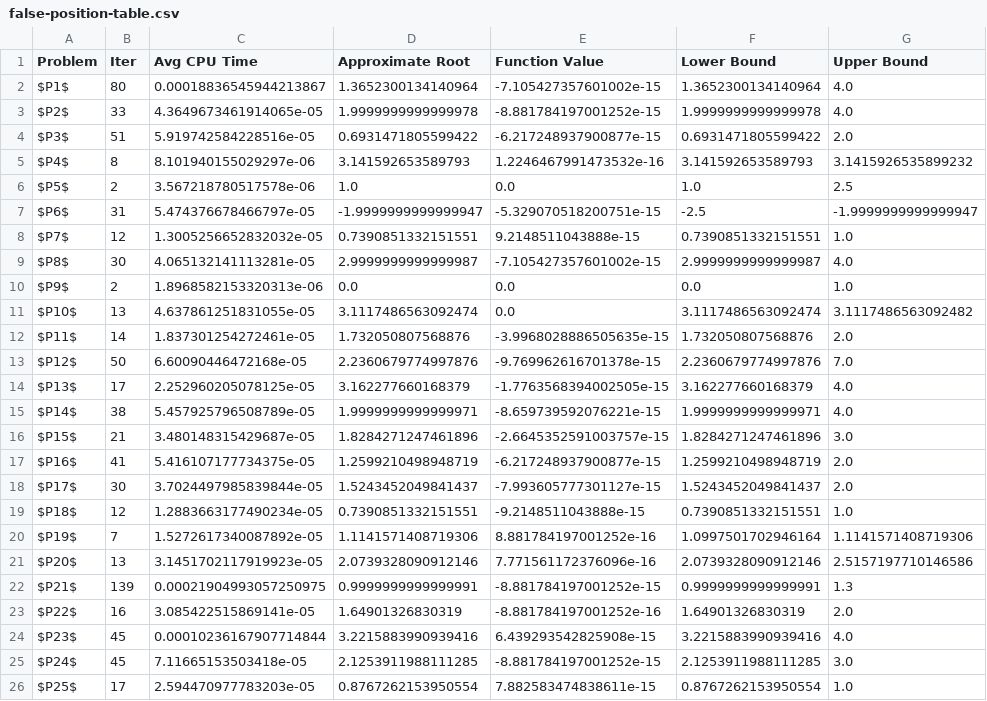
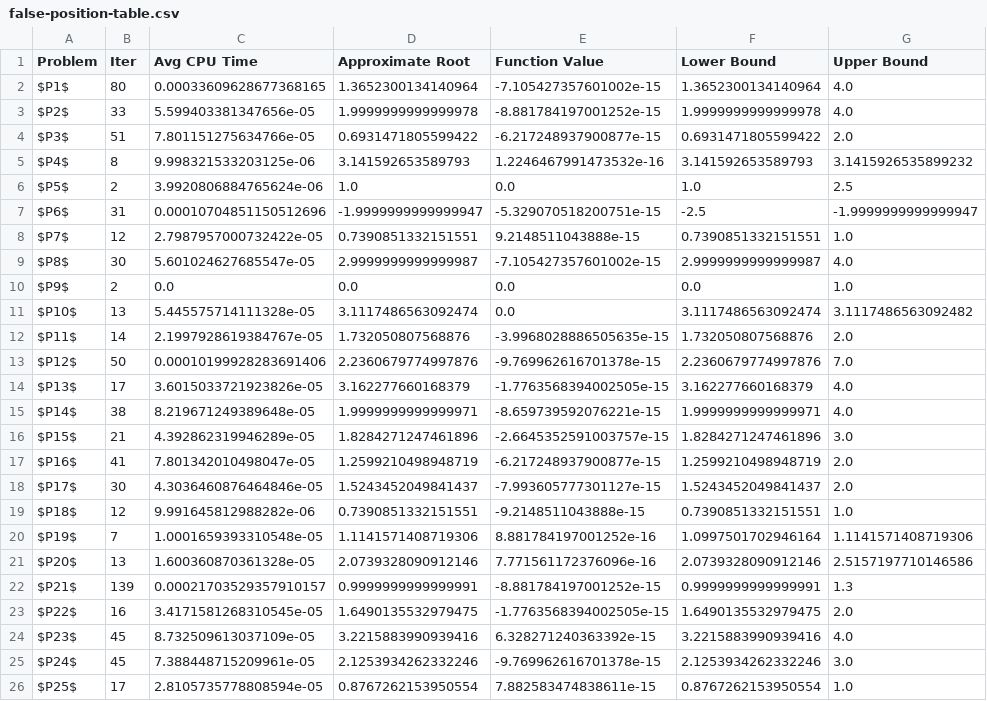
Before and after one commit to MohamedEmary/graduation-project, a CSV file: tasks/task-03/hybrid-algorithm/code/results/false-position-table.csv, drawn as a sheet.

Commit message:
return to older version of bisection, FP, and hybrid results

```diff
--- a/tasks/task-03/hybrid-algorithm/code/results/false-position-table.csv
+++ b/tasks/task-03/hybrid-algorithm/code/results/false-position-table.csv
@@ -1,26 +1,26 @@
 Problem,Iter,Avg CPU Time,Approximate Root,Function Value,Lower Bound,Upper Bound
-$P1$,80,0.00018836545944213867,1.3652300134140964,-7.105427357601002e-15,1.3652300134140964,4.0
-$P2$,33,4.3649673461914065e-05,1.9999999999999978,-8.881784197001252e-15,1.9999999999999978,4.0
-$P3$,51,5.919742584228516e-05,0.6931471805599422,-6.217248937900877e-15,0.6931471805599422,2.0
-$P4$,8,8.101940155029297e-06,3.141592653589793,1.2246467991473532e-16,3.141592653589793,3.1415926535899232
-$P5$,2,3.567218780517578e-06,1.0,0.0,1.0,2.5
-$P6$,31,5.474376678466797e-05,-1.9999999999999947,-5.329070518200751e-15,-2.5,-1.9999999999999947
-$P7$,12,1.3005256652832032e-05,0.7390851332151551,9.2148511043888e-15,0.7390851332151551,1.0
-$P8$,30,4.065132141113281e-05,2.9999999999999987,-7.105427357601002e-15,2.9999999999999987,4.0
-$P9$,2,1.8968582153320313e-06,0.0,0.0,0.0,1.0
-$P10$,13,4.637861251831055e-05,3.1117486563092474,0.0,3.1117486563092474,3.1117486563092482
-$P11$,14,1.837301254272461e-05,1.732050807568876,-3.9968028886505635e-15,1.732050807568876,2.0
-$P12$,50,6.60090446472168e-05,2.2360679774997876,-9.769962616701378e-15,2.2360679774997876,7.0
-$P13$,17,2.252960205078125e-05,3.162277660168379,-1.7763568394002505e-15,3.162277660168379,4.0
-$P14$,38,5.457925796508789e-05,1.9999999999999971,-8.659739592076221e-15,1.9999999999999971,4.0
-$P15$,21,3.480148315429687e-05,1.8284271247461896,-2.6645352591003757e-15,1.8284271247461896,3.0
-$P16$,41,5.416107177734375e-05,1.2599210498948719,-6.217248937900877e-15,1.2599210498948719,2.0
-$P17$,30,3.7024497985839844e-05,1.5243452049841437,-7.993605777301127e-15,1.5243452049841437,2.0
-$P18$,12,1.2883663177490234e-05,0.7390851332151551,-9.2148511043888e-15,0.7390851332151551,1.0
-$P19$,7,1.5272617340087892e-05,1.1141571408719306,8.881784197001252e-16,1.0997501702946164,1.1141571408719306
-$P20$,13,3.1451702117919923e-05,2.0739328090912146,7.771561172376096e-16,2.0739328090912146,2.5157197710146586
-$P21$,139,0.00021904993057250975,0.9999999999999991,-8.881784197001252e-15,0.9999999999999991,1.3
-$P22$,16,3.085422515869141e-05,1.64901326830319,-8.881784197001252e-16,1.64901326830319,2.0
-$P23$,45,0.00010236167907714844,3.2215883990939416,6.439293542825908e-15,3.2215883990939416,4.0
-$P24$,45,7.11665153503418e-05,2.1253911988111285,-8.881784197001252e-15,2.1253911988111285,3.0
-$P25$,17,2.594470977783203e-05,0.8767262153950554,7.882583474838611e-15,0.8767262153950554,1.0
+$P1$,80,0.00033609628677368165,1.3652300134140964,-7.105427357601002e-15,1.3652300134140964,4.0
+$P2$,33,5.599403381347656e-05,1.9999999999999978,-8.881784197001252e-15,1.9999999999999978,4.0
+$P3$,51,7.801151275634766e-05,0.6931471805599422,-6.217248937900877e-15,0.6931471805599422,2.0
+$P4$,8,9.998321533203125e-06,3.141592653589793,1.2246467991473532e-16,3.141592653589793,3.1415926535899232
+$P5$,2,3.9920806884765624e-06,1.0,0.0,1.0,2.5
+$P6$,31,0.00010704851150512696,-1.9999999999999947,-5.329070518200751e-15,-2.5,-1.9999999999999947
+$P7$,12,2.7987957000732422e-05,0.7390851332151551,9.2148511043888e-15,0.7390851332151551,1.0
+$P8$,30,5.601024627685547e-05,2.9999999999999987,-7.105427357601002e-15,2.9999999999999987,4.0
+$P9$,2,0.0,0.0,0.0,0.0,1.0
+$P10$,13,5.445575714111328e-05,3.1117486563092474,0.0,3.1117486563092474,3.1117486563092482
+$P11$,14,2.1997928619384767e-05,1.732050807568876,-3.9968028886505635e-15,1.732050807568876,2.0
+$P12$,50,0.00010199928283691406,2.2360679774997876,-9.769962616701378e-15,2.2360679774997876,7.0
+$P13$,17,3.6015033721923826e-05,3.162277660168379,-1.7763568394002505e-15,3.162277660168379,4.0
+$P14$,38,8.219671249389648e-05,1.9999999999999971,-8.659739592076221e-15,1.9999999999999971,4.0
+$P15$,21,4.392862319946289e-05,1.8284271247461896,-2.6645352591003757e-15,1.8284271247461896,3.0
+$P16$,41,7.801342010498047e-05,1.2599210498948719,-6.217248937900877e-15,1.2599210498948719,2.0
+$P17$,30,4.3036460876464846e-05,1.5243452049841437,-7.993605777301127e-15,1.5243452049841437,2.0
+$P18$,12,9.991645812988282e-06,0.7390851332151551,-9.2148511043888e-15,0.7390851332151551,1.0
+$P19$,7,1.0001659393310548e-05,1.1141571408719306,8.881784197001252e-16,1.0997501702946164,1.1141571408719306
+$P20$,13,1.600360870361328e-05,2.0739328090912146,7.771561172376096e-16,2.0739328090912146,2.5157197710146586
+$P21$,139,0.00021703529357910157,0.9999999999999991,-8.881784197001252e-15,0.9999999999999991,1.3
+$P22$,16,3.4171581268310545e-05,1.6490135532979475,-1.7763568394002505e-15,1.6490135532979475,2.0
+$P23$,45,8.732509613037109e-05,3.2215883990939416,6.328271240363392e-15,3.2215883990939416,4.0
+$P24$,45,7.388448715209961e-05,2.1253934262332246,-9.769962616701378e-15,2.1253934262332246,3.0
+$P25$,17,2.8105735778808594e-05,0.8767262153950554,7.882583474838611e-15,0.8767262153950554,1.0
```
Also changed, not shown: tasks/task-03/hybrid-algorithm/code/results/bisection-table.csv, tasks/task-03/hybrid-algorithm/code/results/hybrid-table.csv.
